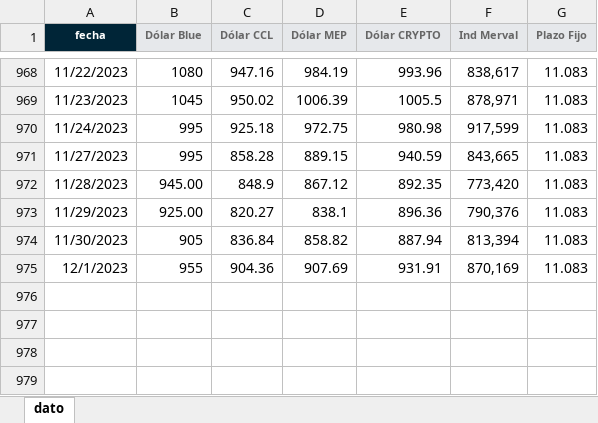
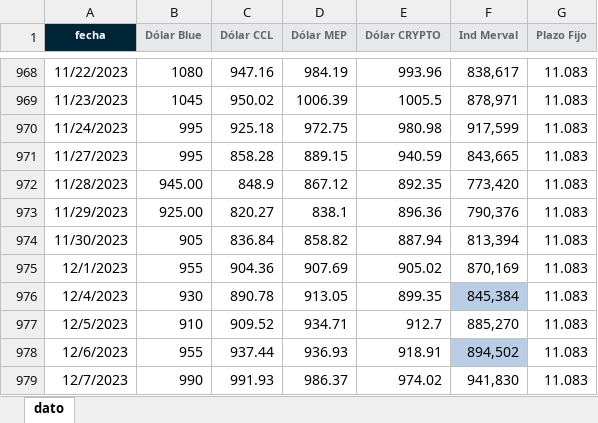
Before and after one commit to wgekko/app_var_fin_optional, an Excel workbook: assets/dolar_blue.xlsx, sheet dato, drawn as a sheet; only a part is shown, gaps mark what is left out; values as stored, in another font and other column widths than the file's, no borders; charts and pictures and table styles not drawn; the diff names each change by its address in the sheet, - before the commit and + after, or states it on an @@ line.

Commit message:
actualizar cotizaciones

```diff
--- a/assets/dolar_blue.xlsx (sheet dato)
+++ b/assets/dolar_blue.xlsx (sheet dato)
-E975 (Dólar CRYPTO): 931.91
+E975 (Dólar CRYPTO): 905.02
+row 976: 12/4/2023 | 930 | 890.78 | 913.05 | 899.35 | 845,384 | 11.083
+row 977: 12/5/2023 | 910 | 909.52 | 934.71 | 912.7 | 885,270 | 11.083
+row 978: 12/6/2023 | 955 | 937.44 | 936.93 | 918.91 | 894,502 | 11.083
+row 979: 12/7/2023 | 990 | 991.93 | 986.37 | 974.02 | 941,830 | 11.083
```
